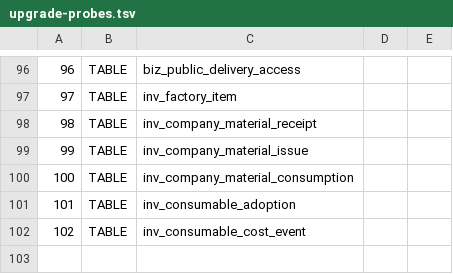
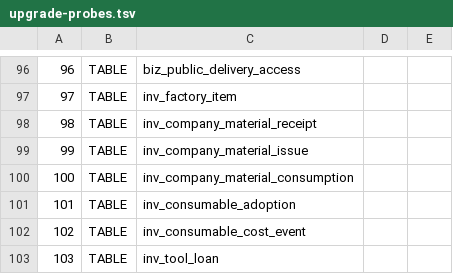
Before and after one commit to sxliuchen-hash/zhubao-ERP, a TSV file: backend/src/main/resources/db/mysql/upgrade-probes.tsv, drawn as a sheet; only a part is shown, gaps mark what is left out.

```diff
--- a/backend/src/main/resources/db/mysql/upgrade-probes.tsv
+++ b/backend/src/main/resources/db/mysql/upgrade-probes.tsv
@@ -102 +102,2 @@
 102	TABLE	inv_consumable_cost_event
+103	TABLE	inv_tool_loan
```
Also changed, not shown: 11 other files.
